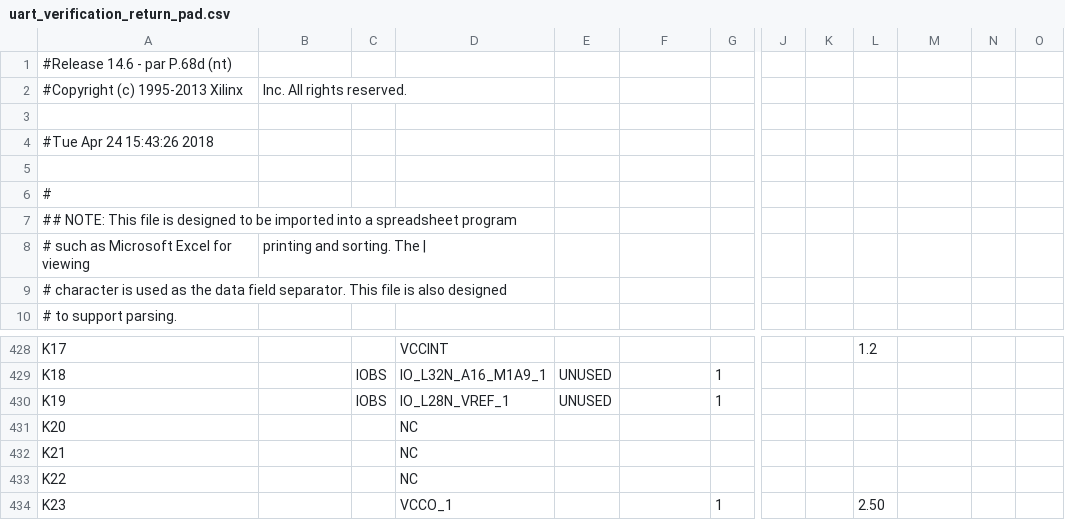
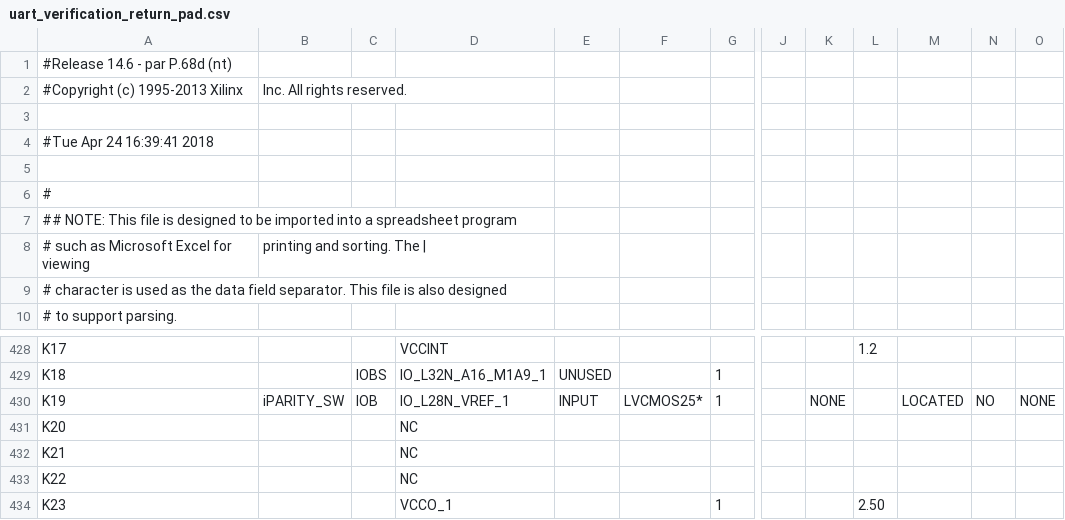
Before and after one commit to miroslavradakovicRA402014/Bachelor_work, a CSV file: UART_communication/uart_verification_return_pad.csv, drawn as a sheet; only a part is shown, gaps mark what is left out; the diff names each change by its address in the sheet, - before the commit and + after, or states it on an @@ line.

Commit message:
Different parity done

```diff
--- a/UART_communication/uart_verification_return_pad.csv
+++ b/UART_communication/uart_verification_return_pad.csv
-A4: #Tue Apr 24 15:43:26 2018
+A4: #Tue Apr 24 16:39:41 2018
-B430: (empty)
+B430: iPARITY_SW
-C430: IOBS
+C430: IOB
-E430: UNUSED
+E430: INPUT
-F430: (empty)
+F430: LVCMOS25*
-K430: (empty)
+K430: NONE
-M430: (empty)
+M430: LOCATED
-N430: (empty)
+N430: NO
-O430: (empty)
+O430: NONE
```
Also changed, not shown: 50 other files.
